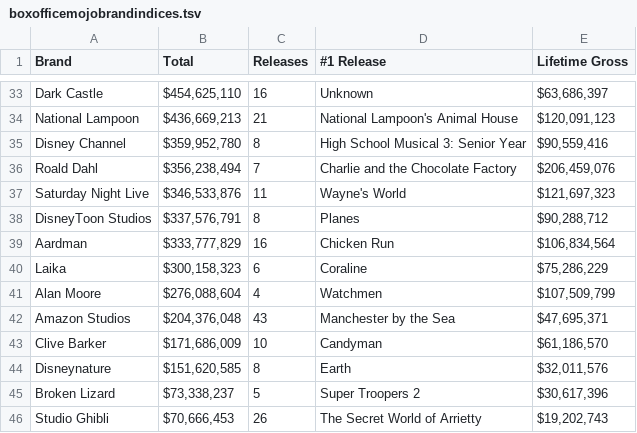
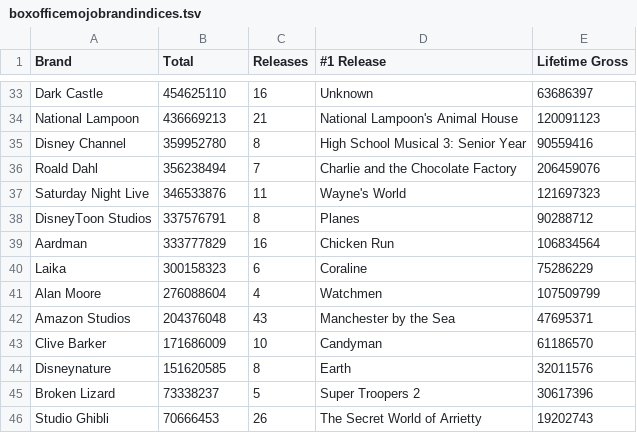
Before and after one commit to kalilurrahman/BoxOfficeData, a TSV file: boxofficemojobrandindices.tsv, drawn as a sheet; only a part is shown, gaps mark what is left out; the diff covers the shown part only; the diff names each change by its address in the sheet, - before the commit and + after, or states it on an @@ line.

```diff
--- a/boxofficemojobrandindices.tsv
+++ b/boxofficemojobrandindices.tsv
-B33 (Total): $454,625,110
+B33 (Total): 454625110
-E33 (Lifetime Gross): $63,686,397
+E33 (Lifetime Gross): 63686397
-B34 (Total): $436,669,213
+B34 (Total): 436669213
-E34 (Lifetime Gross): $120,091,123
+E34 (Lifetime Gross): 120091123
-B35 (Total): $359,952,780
+B35 (Total): 359952780
-E35 (Lifetime Gross): $90,559,416
+E35 (Lifetime Gross): 90559416
-B36 (Total): $356,238,494
+B36 (Total): 356238494
-E36 (Lifetime Gross): $206,459,076
+E36 (Lifetime Gross): 206459076
-B37 (Total): $346,533,876
+B37 (Total): 346533876
-E37 (Lifetime Gross): $121,697,323
+E37 (Lifetime Gross): 121697323
-B38 (Total): $337,576,791
+B38 (Total): 337576791
-E38 (Lifetime Gross): $90,288,712
+E38 (Lifetime Gross): 90288712
-B39 (Total): $333,777,829
+B39 (Total): 333777829
-E39 (Lifetime Gross): $106,834,564
+E39 (Lifetime Gross): 106834564
-B40 (Total): $300,158,323
+B40 (Total): 300158323
-E40 (Lifetime Gross): $75,286,229
+E40 (Lifetime Gross): 75286229
-B41 (Total): $276,088,604
+B41 (Total): 276088604
-E41 (Lifetime Gross): $107,509,799
+E41 (Lifetime Gross): 107509799
-B42 (Total): $204,376,048
+B42 (Total): 204376048
-E42 (Lifetime Gross): $47,695,371
+E42 (Lifetime Gross): 47695371
-B43 (Total): $171,686,009
+B43 (Total): 171686009
-E43 (Lifetime Gross): $61,186,570
+E43 (Lifetime Gross): 61186570
-B44 (Total): $151,620,585
+B44 (Total): 151620585
-E44 (Lifetime Gross): $32,011,576
+E44 (Lifetime Gross): 32011576
-B45 (Total): $73,338,237
+B45 (Total): 73338237
-E45 (Lifetime Gross): $30,617,396
+E45 (Lifetime Gross): 30617396
-B46 (Total): $70,666,453
+B46 (Total): 70666453
-E46 (Lifetime Gross): $19,202,743
+E46 (Lifetime Gross): 19202743
```
Also changed, not shown: 63 edited cells elsewhere in this file.
